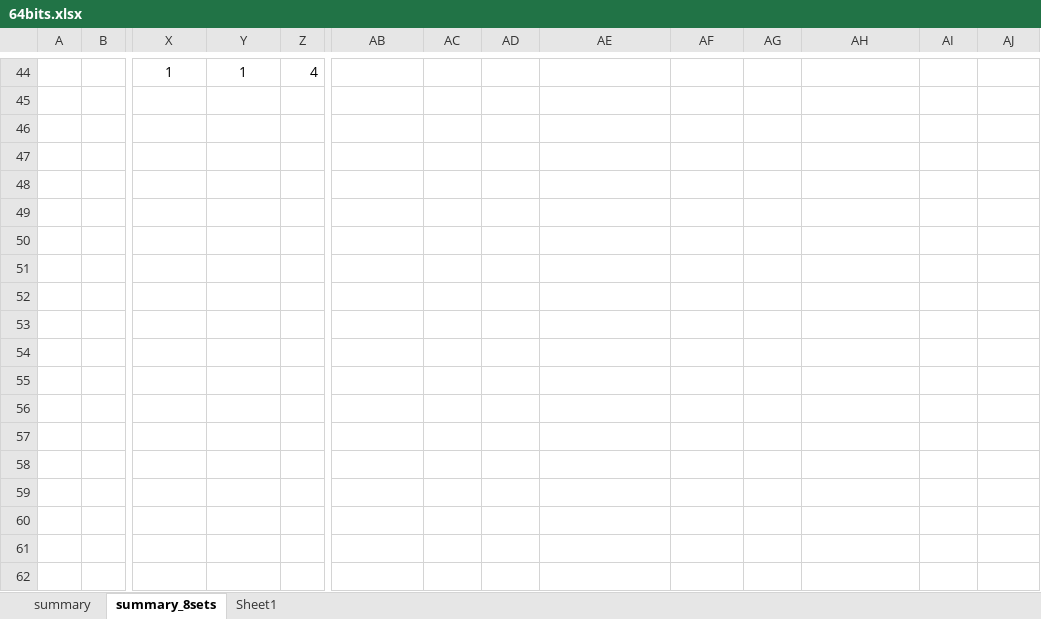
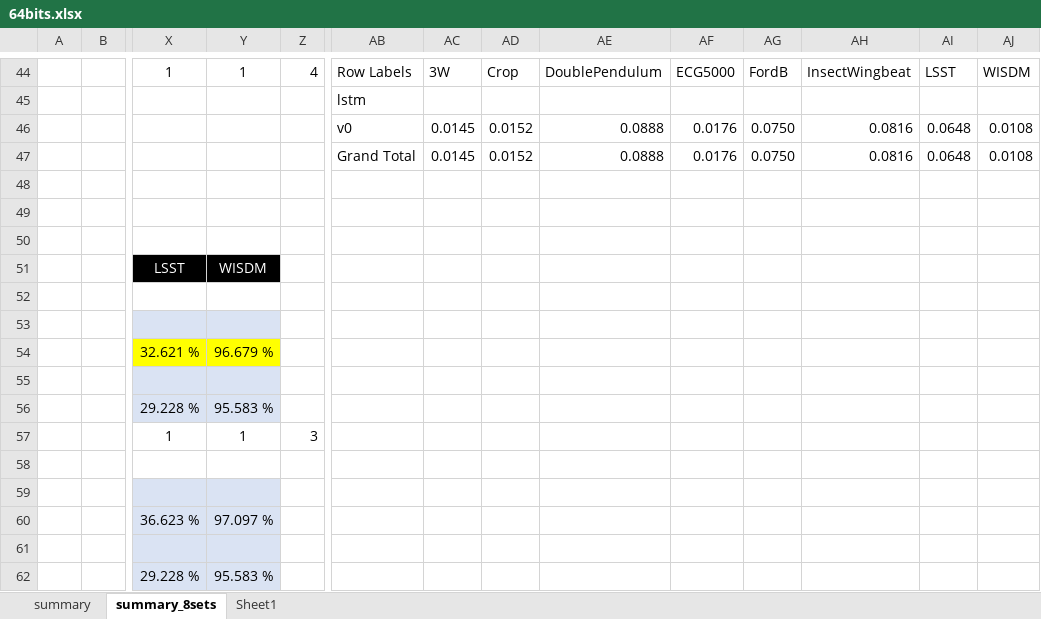
Before and after one commit to AchillesProject/EvolvedNeuron_for_HAR, an Excel workbook: pythons/new_neurons/logs/64bits.xlsx, sheet summary_8sets, drawn as a sheet; only a part is shown, gaps mark what is left out; values as stored, in another font and other column widths than the file's, no borders; conditional formats not drawn; rows hold the shown columns only; the diff covers the shown part only; the diff names each change by its address in the sheet, - before the commit and + after, or states it on an @@ line.

```diff
--- a/pythons/new_neurons/logs/64bits.xlsx (sheet summary_8sets)
+++ b/pythons/new_neurons/logs/64bits.xlsx (sheet summary_8sets)
-AB44: (empty)
+AB44: Row Labels
-AC44: (empty)
+AC44: 3W
-AD44: (empty)
+AD44: Crop
-AE44: (empty)
+AE44: DoublePendulum
-AF44: (empty)
+AF44: ECG5000
-AG44: (empty)
+AG44: FordB
-AH44: (empty)
+AH44: InsectWingbeat
-AI44: (empty)
+AI44: LSST
-AJ44: (empty)
+AJ44: WISDM
-AB45: (empty)
+AB45: lstm
-AB46: (empty)
+AB46: v0
-AC46:AC47: (empty)
+AC46:AC47: 0.0145
-AD46:AD47: (empty)
+AD46:AD47: 0.0152
-AE46:AE47: (empty)
+AE46:AE47: 0.0888
-AF46:AF47: (empty)
+AF46:AF47: 0.0176
-AG46:AG47: (empty)
+AG46:AG47: 0.0750
-AH46:AH47: (empty)
+AH46:AH47: 0.0816
-AI46:AI47: (empty)
+AI46:AI47: 0.0648
-AJ46:AJ47: (empty)
+AJ46:AJ47: 0.0108
-AB47: (empty)
+AB47: Grand Total
+row 51:  |  | LSST | WISDM
+row 52: (empty)
+row 53: (empty)
+row 54:  |  | 32.621 % | 96.679 %
+row 55: (empty)
+row 56:  |  | 29.228 % | 95.583 %
+row 57:  |  | 1 | 1 | 3
+row 58: (empty)
+row 59: (empty)
+row 60:  |  | 36.623 % | 97.097 %
+row 61: (empty)
+row 62:  |  | 29.228 % | 95.583 %
```
Also changed, not shown: 33 added rows, 2 removed rows, 96 edited cells and cell formats elsewhere in this sheet.
